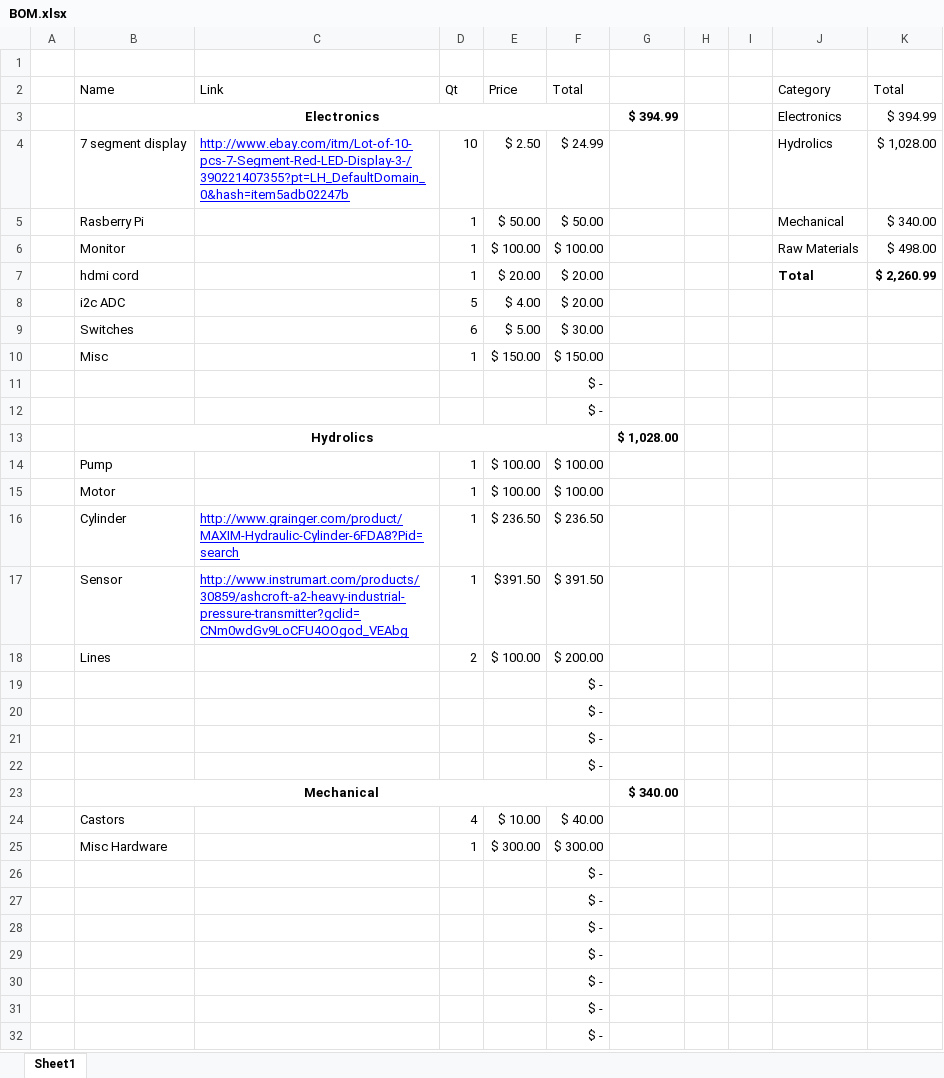
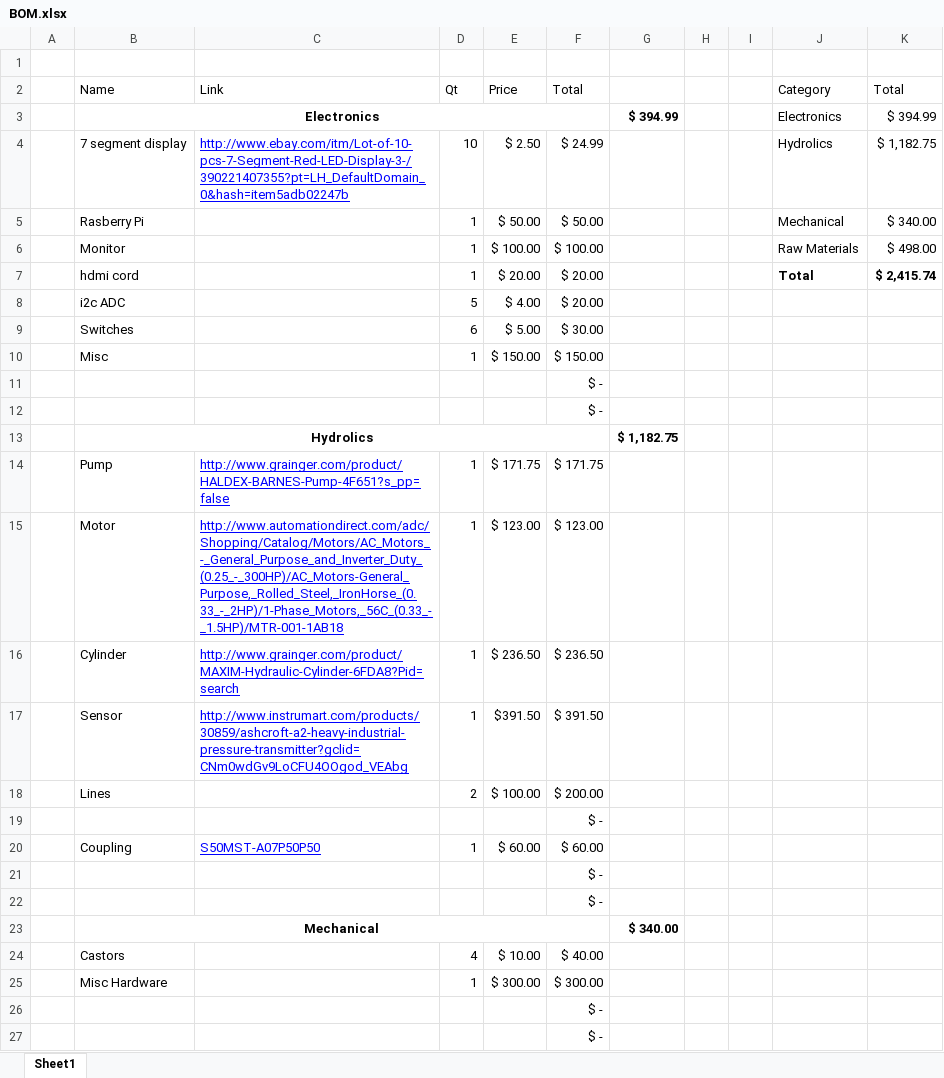
Before and after one commit to TheBengineer/Bridge-Tester, an Excel workbook: Design/BOM.xlsx, sheet Sheet1, drawn as a sheet; only a part is shown; the shorter side is filled out with more unchanged rows; values as stored, in another font and other column widths than the file's, no borders; charts and pictures not drawn; removed rows and columns are numbered as before the commit, all else as after; the diff names each change by its address in the sheet, - before the commit and + after, or states it on an @@ line.

```diff
--- a/Design/BOM.xlsx (sheet Sheet1)
+++ b/Design/BOM.xlsx (sheet Sheet1)
-K4 (Total): $ 1,028.00
+K4 (Total): $ 1,182.75
-K7 (Total): $ 2,260.99
+K7 (Total): $ 2,415.74
-G13: $ 1,028.00
+G13: $ 1,182.75
-row 14:  | Pump |  | 1 | $ 100.00 | $ 100.00
-row 15:  | Motor |  | 1 | $ 100.00 | $ 100.00
+row 14:  | Pump | http://www.grainger.com/product/HALDEX-BARNES-Pump-4F651?s_pp=false | 1 | $ 171.75 | $ 171.75
+row 15:  | Motor | http://www.automationdirect.com/adc/Shopping/Catalog/Motors/AC_Motors_-_General_Purpose_and_Inverter_Duty_(0.25_-_300HP)/AC_Motors-General_Purpose,_Rolled_Steel,_IronHorse_(0.33_-_2HP)/1-Phase_Motors,_56C_(0.33_-_1.5HP)/MTR-001-1AB18 | 1 | $ 123.00 | $ 123.00
-row 20:  |  |  |  |  | $ -
+row 20:  | Coupling | S50MST-A07P50P50 | 1 | $ 60.00 | $ 60.00
```
Also changed, not shown: charts or pictures, 19 other files.
